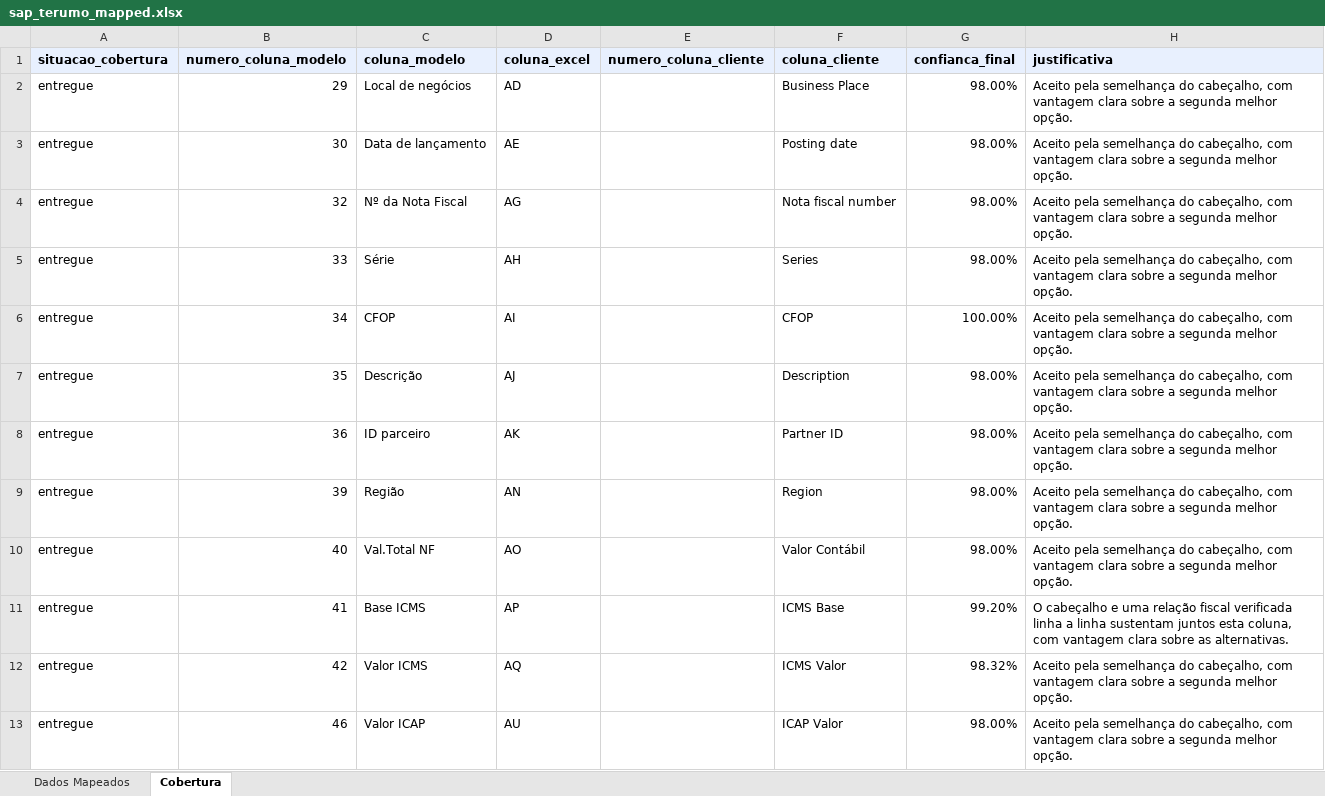
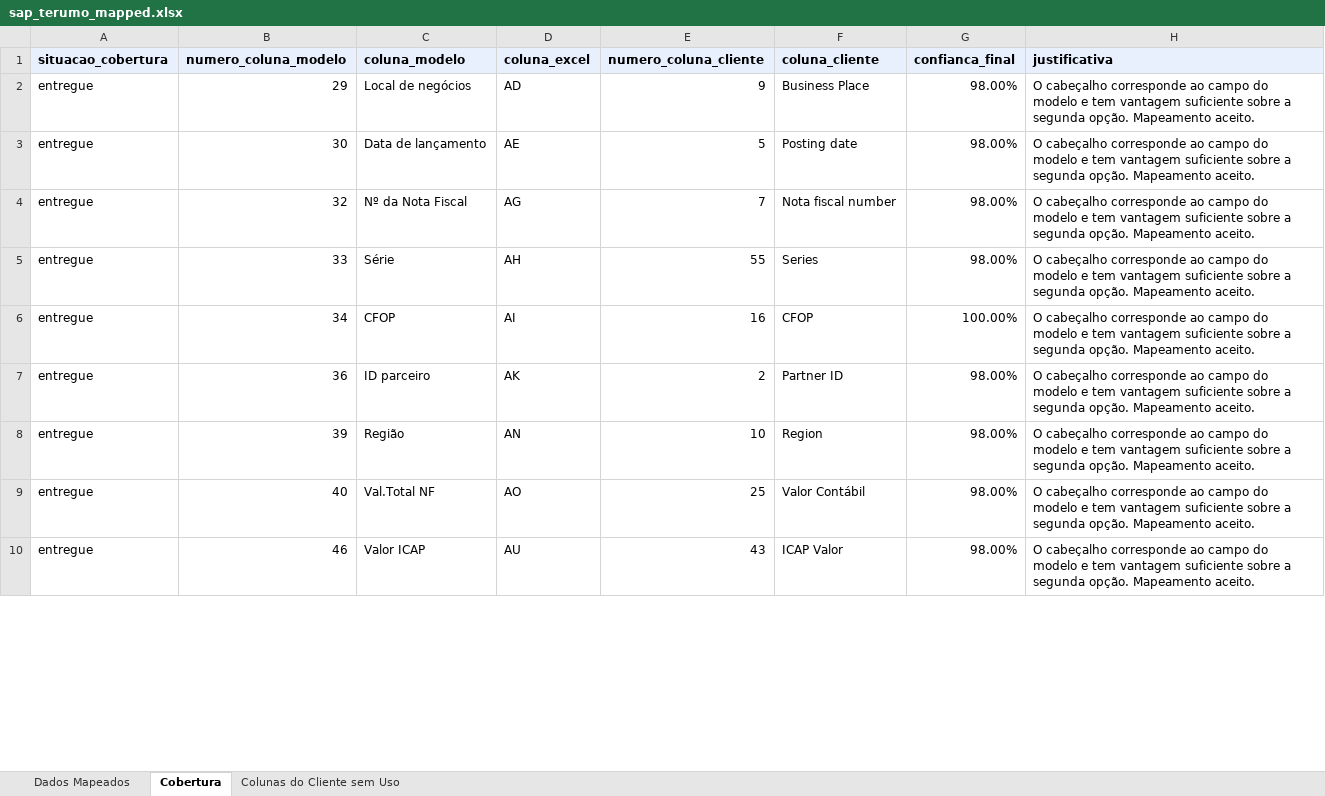
Before and after one commit to umeirelles/erp-fiscal-data, an Excel workbook: data/mapped/sap_terumo_mapped.xlsx, sheet Cobertura, drawn as a sheet; only a part is shown; values as stored, in another font and other column widths than the file's, no borders; removed rows and columns are numbered as before the commit, all else as after; the diff covers the shown part only; the diff names each change by its address in the sheet, - before the commit and + after, or states it on an @@ line.

```diff
--- a/data/mapped/sap_terumo_mapped.xlsx (sheet Cobertura)
+++ b/data/mapped/sap_terumo_mapped.xlsx (sheet Cobertura)
+sheet tab: Colunas do Cliente sem Uso
-E2 (numero_coluna_cliente): (empty)
+E2 (numero_coluna_cliente): 9
-H2:H6 (justificativa): Aceito pela semelhança do cabeçalho, com vantagem clara sobre a segunda melhor opção.
+H2:H6 (justificativa): O cabeçalho corresponde ao campo do modelo e tem vantagem suficiente sobre a segunda opção. Mapeamento aceito.
-E3 (numero_coluna_cliente): (empty)
+E3 (numero_coluna_cliente): 5
-E4 (numero_coluna_cliente): (empty)
+E4 (numero_coluna_cliente): 7
-E5 (numero_coluna_cliente): (empty)
+E5 (numero_coluna_cliente): 55
-E6 (numero_coluna_cliente): (empty)
+E6 (numero_coluna_cliente): 16
-row 7: entregue | 35 | Descrição | AJ |  | Description | 98.00% | Aceito pela semelhança do cabeçalho, com vantagem clara sobre a segunda melhor opção.
-E7 (numero_coluna_cliente): (empty)
+E7 (numero_coluna_cliente): 2
-H7:H9 (justificativa): Aceito pela semelhança do cabeçalho, com vantagem clara sobre a segunda melhor opção.
+H7:H9 (justificativa): O cabeçalho corresponde ao campo do modelo e tem vantagem suficiente sobre a segunda opção. Mapeamento aceito.
-E8 (numero_coluna_cliente): (empty)
+E8 (numero_coluna_cliente): 10
-E9 (numero_coluna_cliente): (empty)
+E9 (numero_coluna_cliente): 25
-row 11: entregue | 41 | Base ICMS | AP |  | ICMS Base | 99.20% | O cabeçalho e uma relação fiscal verificada linha a linha sustentam juntos esta coluna, com vantagem clara sobre as alternativas.
-row 12: entregue | 42 | Valor ICMS | AQ |  | ICMS Valor | 98.32% | Aceito pela semelhança do cabeçalho, com vantagem clara sobre a segunda melhor opção.
-E10 (numero_coluna_cliente): (empty)
+E10 (numero_coluna_cliente): 43
-H10 (justificativa): Aceito pela semelhança do cabeçalho, com vantagem clara sobre a segunda melhor opção.
+H10 (justificativa): O cabeçalho corresponde ao campo do modelo e tem vantagem suficiente sobre a segunda opção. Mapeamento aceito.
```
Also changed, not shown: 23 added rows, 20 removed rows and 261 edited cells elsewhere in this sheet, sheet Dados Mapeados, hidden cells, data/model.xlsx, data/reports/mapping_datasul_full.xlsx, 43 other files.
